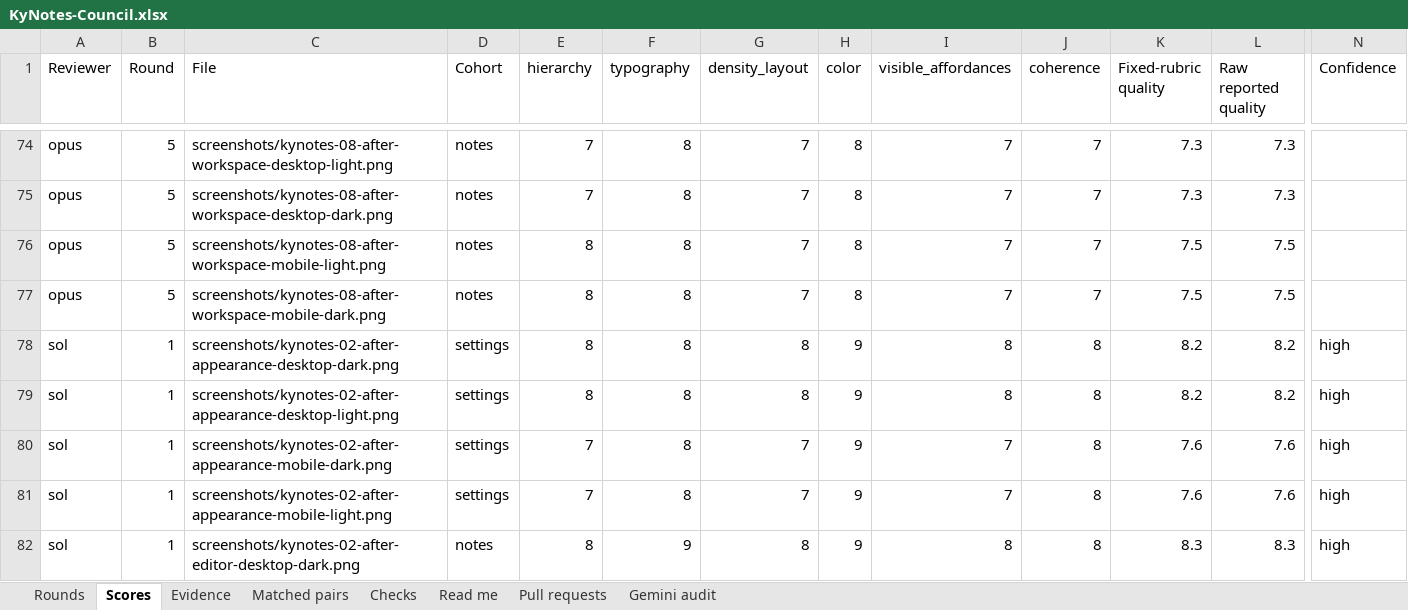
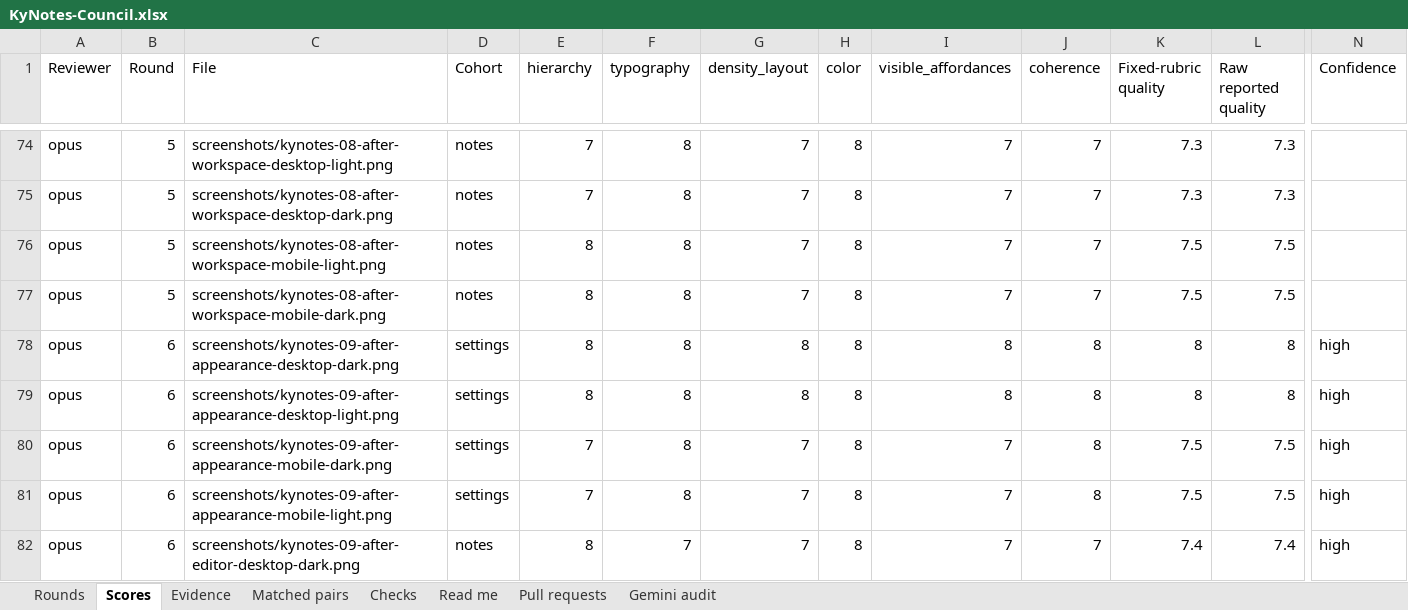
Before and after one commit to Busnes-app/KyNotes-server, an Excel workbook: docs/ui-notes-eight/KyNotes-Council.xlsx, sheet Scores, drawn as a sheet; only a part is shown, gaps mark what is left out; the shorter side is filled out with more unchanged rows; values as stored, in another font and other column widths than the file's, no borders; rows hold the shown columns only; the diff covers the shown part only; the diff names each change by its address in the sheet, - before the commit and + after, or states it on an @@ line.

Commit message:
align editor control contrast and type scale

```diff
--- a/docs/ui-notes-eight/KyNotes-Council.xlsx (sheet Scores)
+++ b/docs/ui-notes-eight/KyNotes-Council.xlsx (sheet Scores)
+row 78: opus | 6 | screenshots/kynotes-09-after-appearance-desktop-dark.png | settings | 8 | 8 | 8 | 8 | 8 | 8 | 8 | 8 | high
+row 79: opus | 6 | screenshots/kynotes-09-after-appearance-desktop-light.png | settings | 8 | 8 | 8 | 8 | 8 | 8 | 8 | 8 | high
+row 80: opus | 6 | screenshots/kynotes-09-after-appearance-mobile-dark.png | settings | 7 | 8 | 7 | 8 | 7 | 8 | 7.5 | 7.5 | high
+row 81: opus | 6 | screenshots/kynotes-09-after-appearance-mobile-light.png | settings | 7 | 8 | 7 | 8 | 7 | 8 | 7.5 | 7.5 | high
+row 82: opus | 6 | screenshots/kynotes-09-after-editor-desktop-dark.png | notes | 8 | 7 | 7 | 8 | 7 | 7 | 7.4 | 7.4 | high
```
Also changed, not shown: 39 added rows elsewhere in this sheet, sheet Evidence, sheet Matched pairs, sheet Checks, sheet Rounds, sheet Read me, 50 other files.
